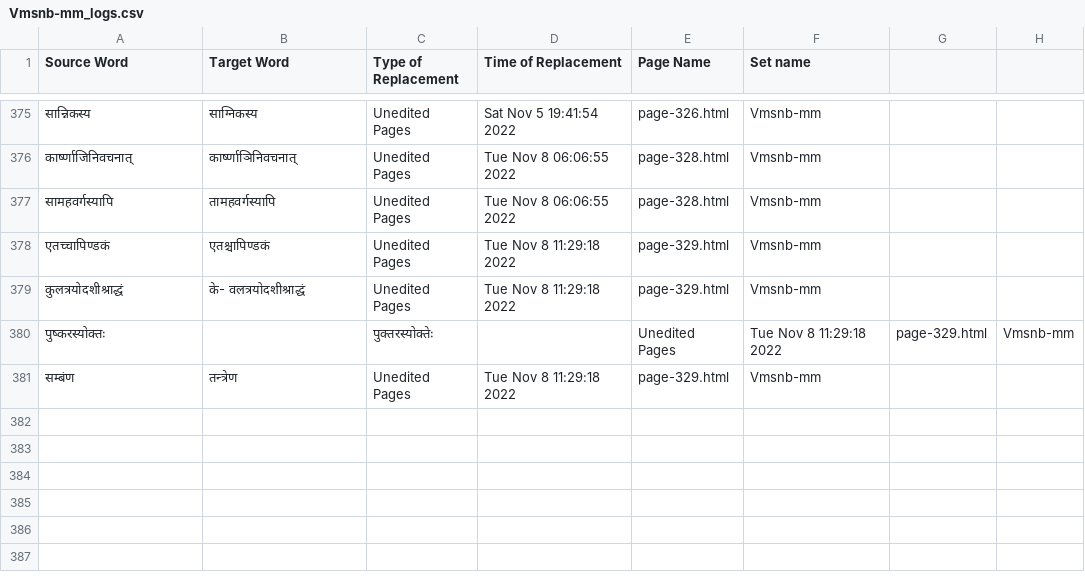
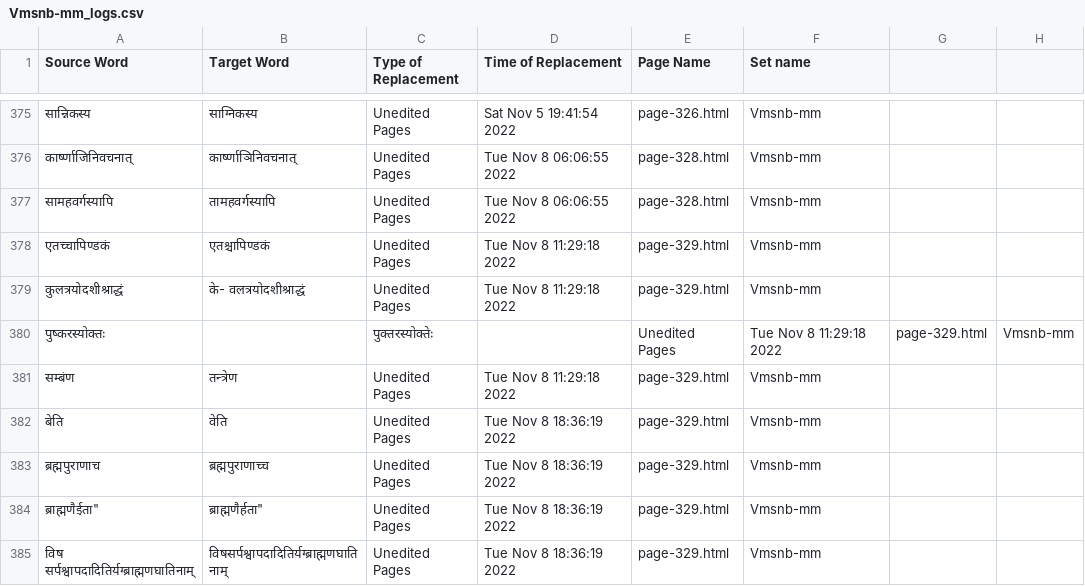
Before and after one commit to TeamOCR-IITB/Vmsnb-mm, a CSV file: Vmsnb-mm_logs.csv, drawn as a sheet; only a part is shown, gaps mark what is left out; the diff names each change by its address in the sheet, - before the commit and + after, or states it on an @@ line.

```diff
--- a/Vmsnb-mm_logs.csv
+++ b/Vmsnb-mm_logs.csv
+row 382: बेति | वेति | Unedited Pages | Tue Nov 8 18:36:19 2022 | page-329.html | Vmsnb-mm
+row 383: ब्रह्मपुराणाच | ब्रह्मपुराणाच्च | Unedited Pages | Tue Nov 8 18:36:19 2022 | page-329.html | Vmsnb-mm
+row 384: ब्राह्मणैईता" | ब्राह्मणैर्हता" | Unedited Pages | Tue Nov 8 18:36:19 2022 | page-329.html | Vmsnb-mm
+row 385: विष सर्पश्वापदादितिर्यग्ब्राह्मणघातिनाम् | विषसर्पश्वापदादितिर्यग्ब्राह्मणघातिनाम् | Unedited Pages | Tue Nov 8 18:36:19 2022 | page-329.html | Vmsnb-mm
```
Also changed, not shown: Comments/AverageAccuracies.csv, 15 other files.
